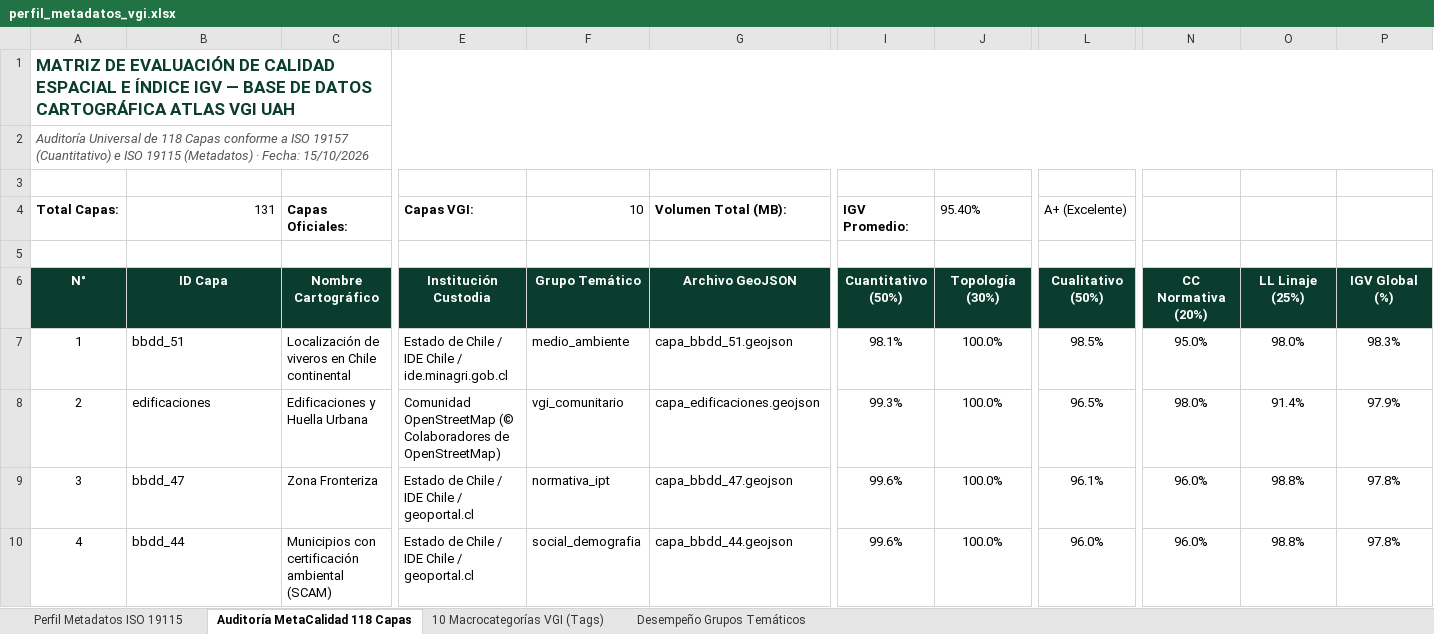
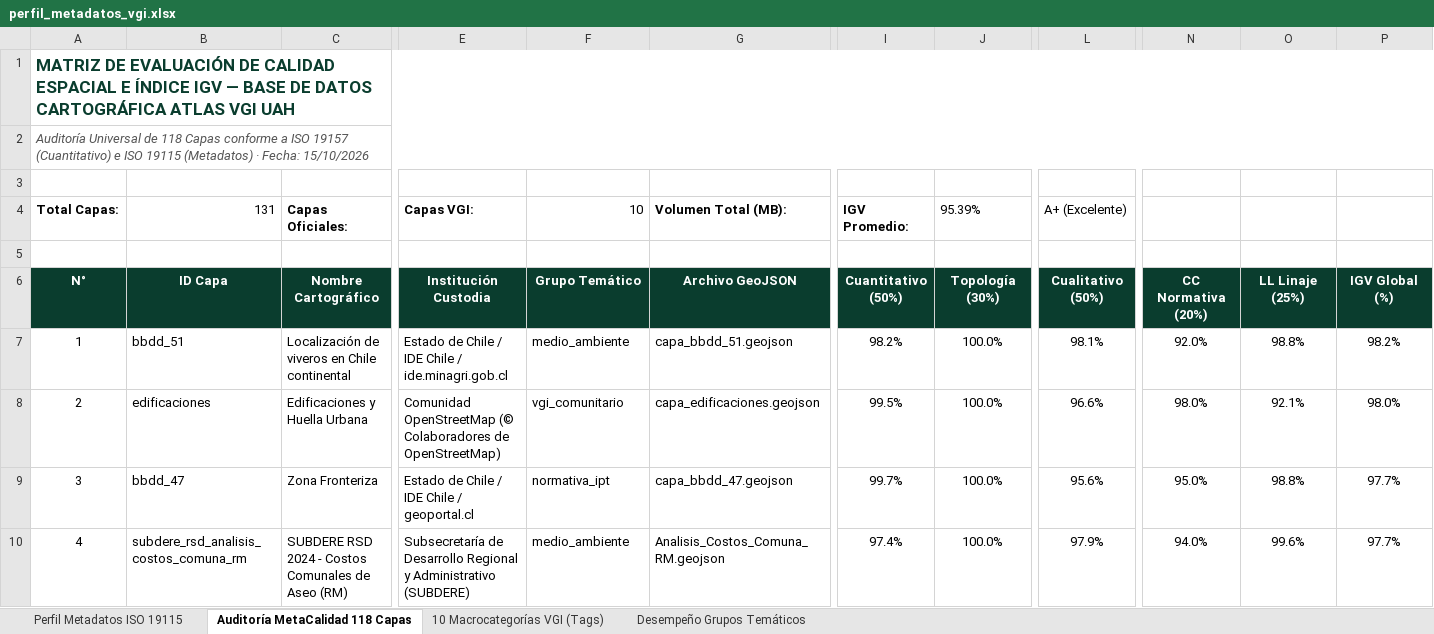
Before and after one commit to GEOJOTA/atlas_vgi_territorial, an Excel workbook: docs/perfil_metadatos_vgi.xlsx, sheet Auditoría MetaCalidad 118 Capas, drawn as a sheet; only a part is shown, gaps mark what is left out; values as stored, in another font and other column widths than the file's, no borders; the diff covers the shown part only; the diff names each change by its address in the sheet, - before the commit and + after, or states it on an @@ line.

```diff
--- a/docs/perfil_metadatos_vgi.xlsx (sheet Auditoría MetaCalidad 118 Capas)
+++ b/docs/perfil_metadatos_vgi.xlsx (sheet Auditoría MetaCalidad 118 Capas)
-J4: 95.40%
+J4: 95.39%
-I7: 98.1%
+I7: 98.2%
-L7: 98.5%
+L7: 98.1%
-N7: 95.0%
+N7: 92.0%
-O7: 98.0%
+O7: 98.8%
-P7: 98.3%
+P7: 98.2%
-I8: 99.3%
+I8: 99.5%
-L8: 96.5%
+L8: 96.6%
-O8: 91.4%
+O8: 92.1%
-P8: 97.9%
+P8: 98.0%
-I9: 99.6%
+I9: 99.7%
-L9: 96.1%
+L9: 95.6%
-N9: 96.0%
+N9: 95.0%
-P9:P10: 97.8%
+P9:P10: 97.7%
-B10: bbdd_44
+B10: subdere_rsd_analisis_costos_comuna_rm
-C10: Municipios con certificación ambiental (SCAM)
+C10: SUBDERE RSD 2024 - Costos Comunales de Aseo (RM)
-E10: Estado de Chile / IDE Chile / geoportal.cl
+E10: Subsecretaría de Desarrollo Regional y Administrativo (SUBDERE)
-F10: social_demografia
+F10: medio_ambiente
-G10: capa_bbdd_44.geojson
+G10: Analisis_Costos_Comuna_RM.geojson
-I10: 99.6%
+I10: 97.4%
-L10: 96.0%
+L10: 97.9%
-N10: 96.0%
+N10: 94.0%
-O10: 98.8%
+O10: 99.6%
```
Also changed, not shown: 1224 edited cells elsewhere in this sheet, sheet 10 Macrocategorías VGI (Tags), sheet Desempeño Grupos Temáticos, src/docs/perfil_metadatos_vgi.xlsx, 29 other files.
